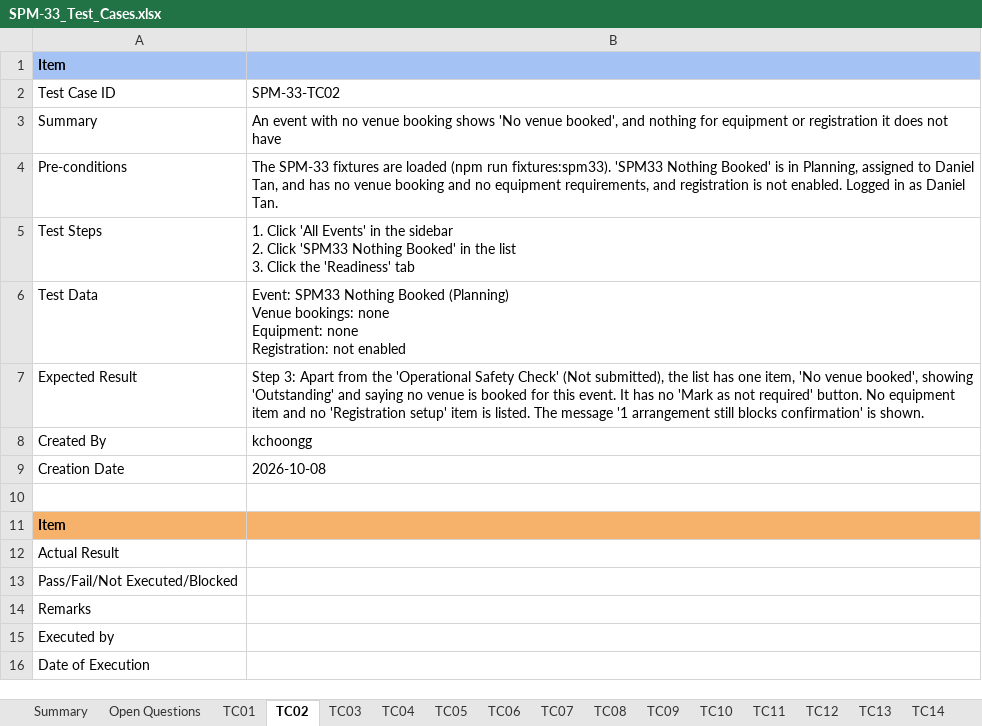
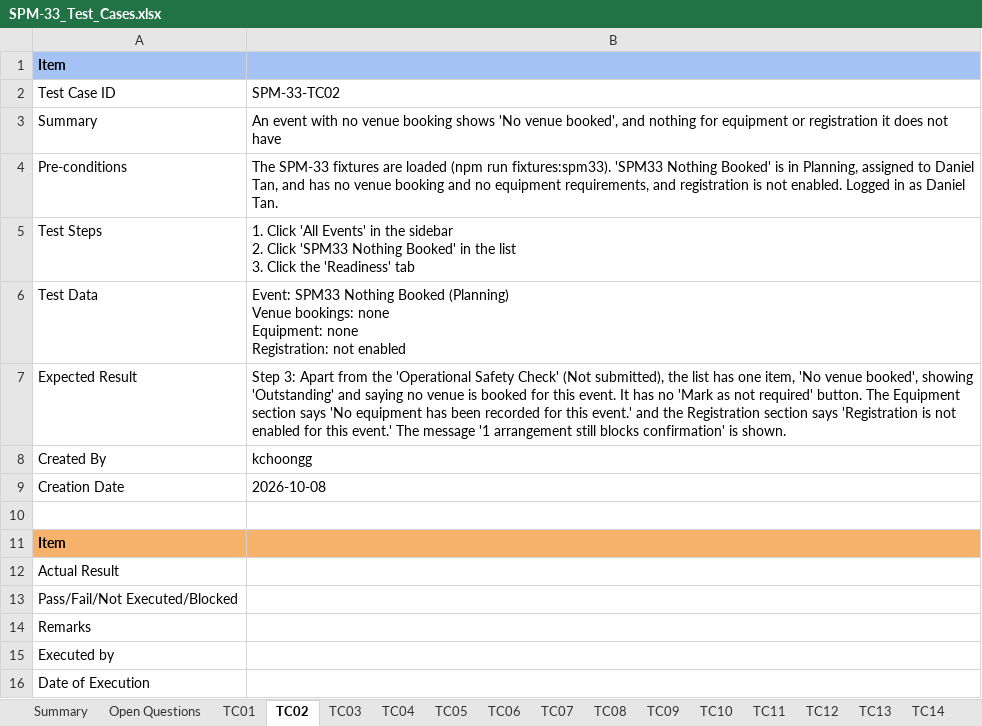
Before and after one commit to kchoongg/IS212, an Excel workbook: docs/test-cases/SPM-33_Test_Cases.xlsx, sheet TC02, drawn as a sheet; values as stored, in another font and other column widths than the file's, no borders; the diff names each change by its address in the sheet, - before the commit and + after, or states it on an @@ line.

```diff
--- a/docs/test-cases/SPM-33_Test_Cases.xlsx (sheet TC02)
+++ b/docs/test-cases/SPM-33_Test_Cases.xlsx (sheet TC02)
-B7: …required' button. No equipment item and no 'Registration setup' item is listed. The message…
+B7: …required' button. The Equipment section says 'No equipment has been recorded for this event.' and the Registration section says 'Registration is not enabled for this event.' The message…
```
Also changed, not shown: sheet Open Questions, sheet TC15, 3 other files.
